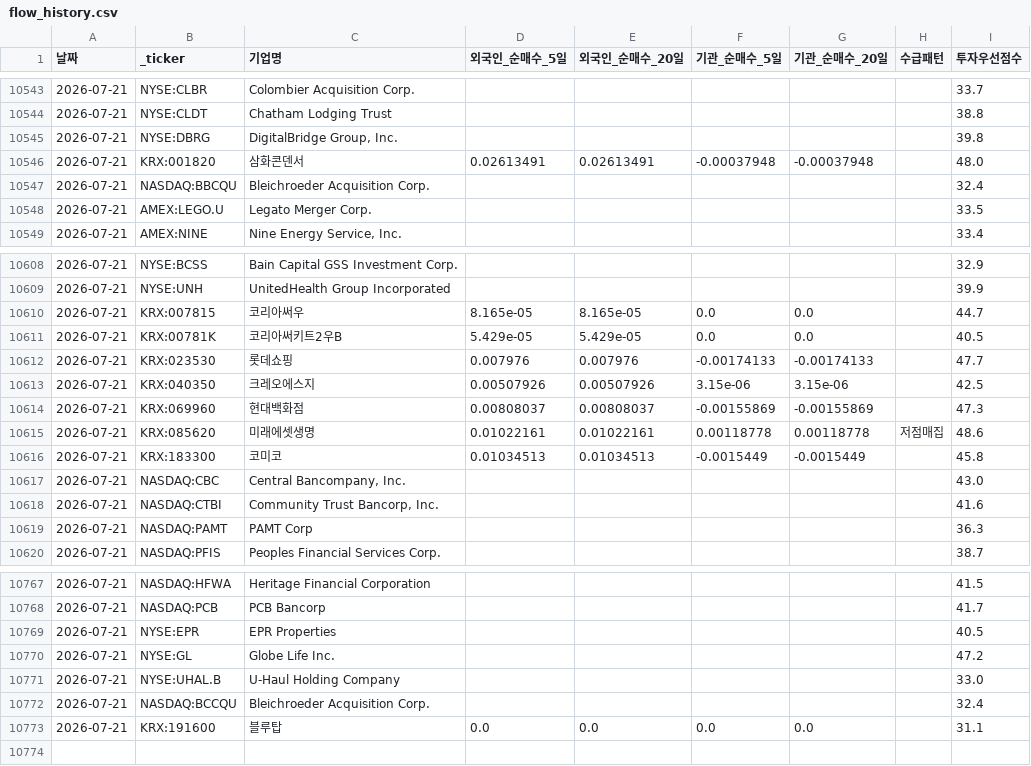
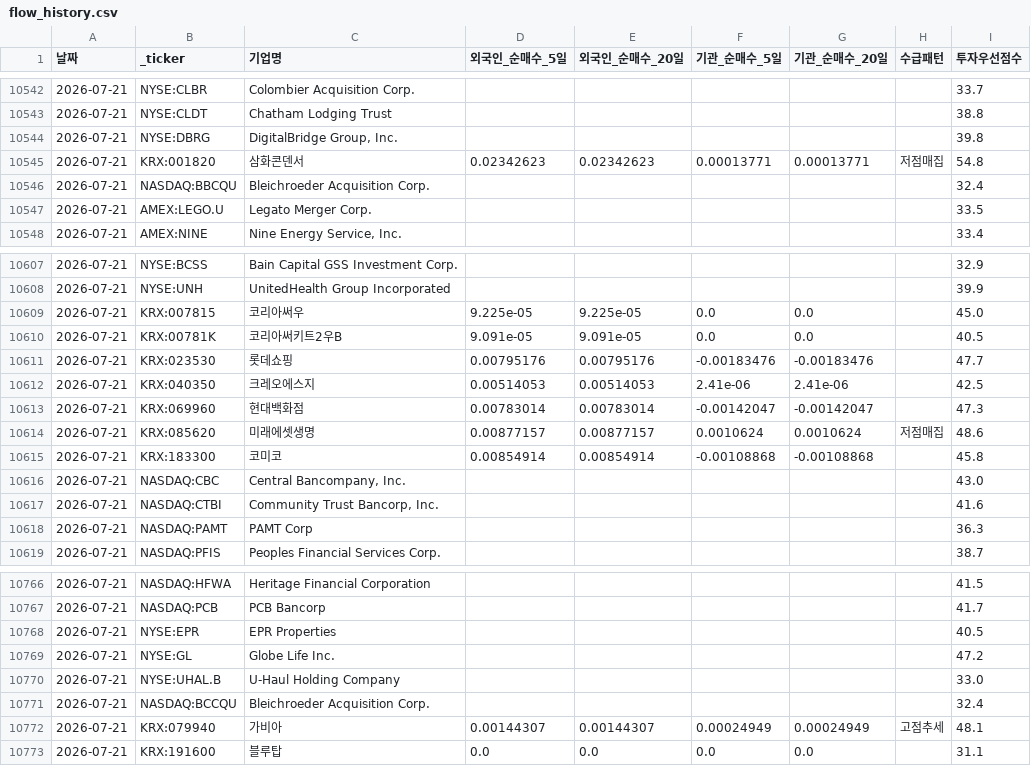
Before and after one commit to dicacros-gif/claude, a CSV file: data/flow_history.csv, drawn as a sheet; only a part is shown, gaps mark what is left out; the diff covers the shown part only.

```diff
--- a/data/flow_history.csv
+++ b/data/flow_history.csv
@@ -10545,3 +10544,3 @@
 2026-07-21,NYSE:DBRG,"DigitalBridge Group, Inc.",,,,,,39.8
-2026-07-21,KRX:001820,삼화콘덴서,0.02613491,0.02613491,-0.00037948,-0.00037948,,48.0
+2026-07-21,KRX:001820,삼화콘덴서,0.02342623,0.02342623,0.00013771,0.00013771,저점매집,54.8
 2026-07-21,NASDAQ:BBCQU,Bleichroeder Acquisition Corp.,,,,,,32.4
@@ -10609,9 +10608,9 @@
 2026-07-21,NYSE:UNH,UnitedHealth Group Incorporated,,,,,,39.9
-2026-07-21,KRX:007815,코리아써우,8.165e-05,8.165e-05,0.0,0.0,,44.7
-2026-07-21,KRX:00781K,코리아써키트2우B,5.429e-05,5.429e-05,0.0,0.0,,40.5
-2026-07-21,KRX:023530,롯데쇼핑,0.007976,0.007976,-0.00174133,-0.00174133,,47.7
-2026-07-21,KRX:040350,크레오에스지,0.00507926,0.00507926,3.15e-06,3.15e-06,,42.5
-2026-07-21,KRX:069960,현대백화점,0.00808037,0.00808037,-0.00155869,-0.00155869,,47.3
-2026-07-21,KRX:085620,미래에셋생명,0.01022161,0.01022161,0.00118778,0.00118778,저점매집,48.6
-2026-07-21,KRX:183300,코미코,0.01034513,0.01034513,-0.0015449,-0.0015449,,45.8
+2026-07-21,KRX:007815,코리아써우,9.225e-05,9.225e-05,0.0,0.0,,45.0
+2026-07-21,KRX:00781K,코리아써키트2우B,9.091e-05,9.091e-05,0.0,0.0,,40.5
+2026-07-21,KRX:023530,롯데쇼핑,0.00795176,0.00795176,-0.00183476,-0.00183476,,47.7
+2026-07-21,KRX:040350,크레오에스지,0.00514053,0.00514053,2.41e-06,2.41e-06,,42.5
+2026-07-21,KRX:069960,현대백화점,0.00783014,0.00783014,-0.00142047,-0.00142047,,47.3
+2026-07-21,KRX:085620,미래에셋생명,0.00877157,0.00877157,0.0010624,0.0010624,저점매집,48.6
+2026-07-21,KRX:183300,코미코,0.00854914,0.00854914,-0.00108868,-0.00108868,,45.8
 2026-07-21,NASDAQ:CBC,"Central Bancompany, Inc.",,,,,,43.0
@@ -10772,2 +10771,3 @@
 2026-07-21,NASDAQ:BCCQU,Bleichroeder Acquisition Corp.,,,,,,32.4
+2026-07-21,KRX:079940,가비아,0.00144307,0.00144307,0.00024949,0.00024949,고점추세,48.1
 2026-07-21,KRX:191600,블루탑,0.0,0.0,0.0,0.0,,31.1
```
Also changed, not shown: 1 removed row and 104 edited cells elsewhere in this file, data/insider_buys_cache.csv, 4 other files.
